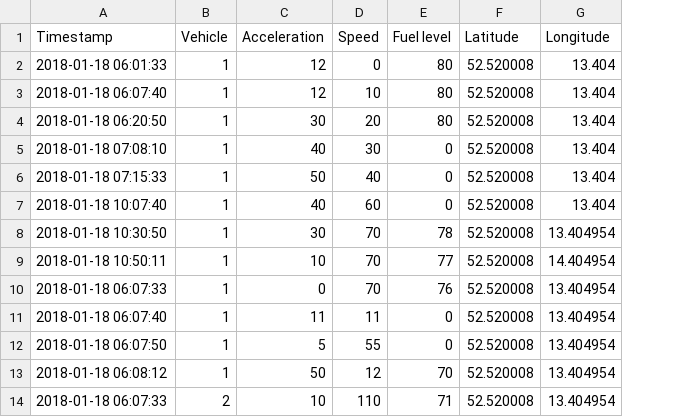
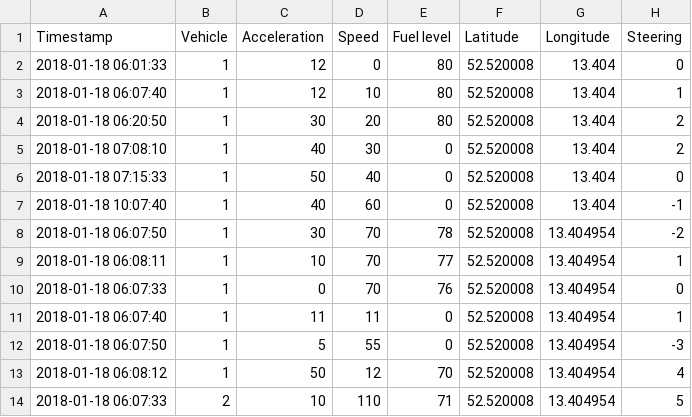
Before and after one commit to svenurbach/iot-automotive, a CSV file: test.csv, drawn as a sheet; the diff names each change by its address in the sheet, - before the commit and + after, or states it on an @@ line.

Commit message:
added steering wheel measurements

```diff
--- a/test.csv
+++ b/test.csv
+column H (Steering), rows 2-14: 0 | 1 | 2 | 2 | 0 | -1 | -2 | 1 | 0 | 1 | -3 | 4 | 5
-A8 (Timestamp): 2018-01-18 10:30:50
+A8 (Timestamp): 2018-01-18 06:07:50
-A9 (Timestamp): 2018-01-18 10:50:11
+A9 (Timestamp): 2018-01-18 06:08:11
-G9 (Longitude): 14.404954
+G9 (Longitude): 13.404954
```
Also changed, not shown: 3 other files.
